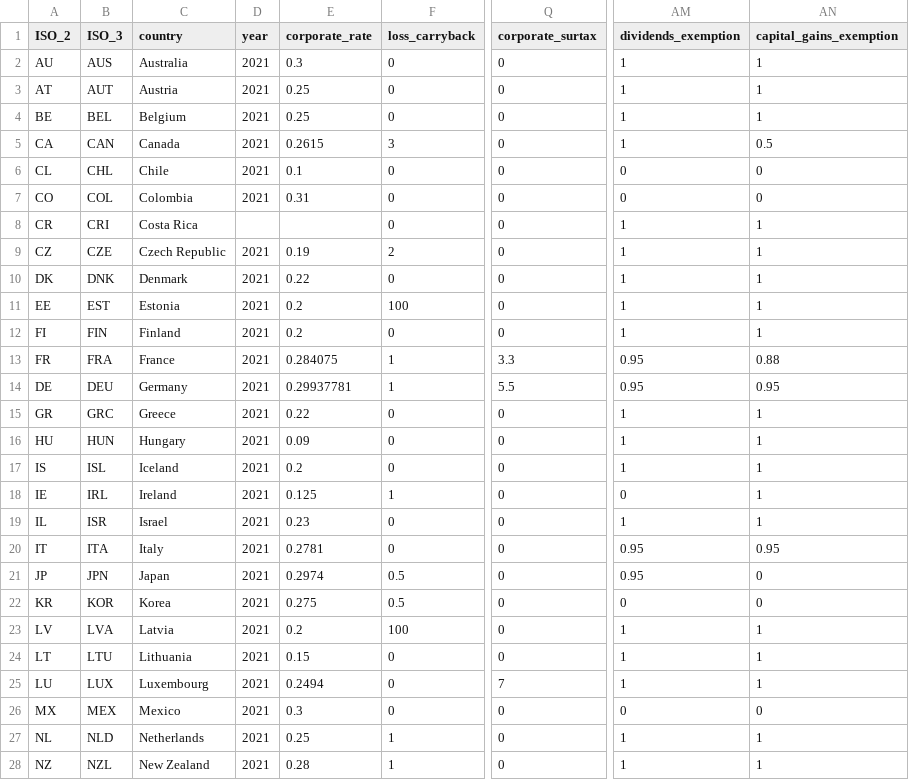
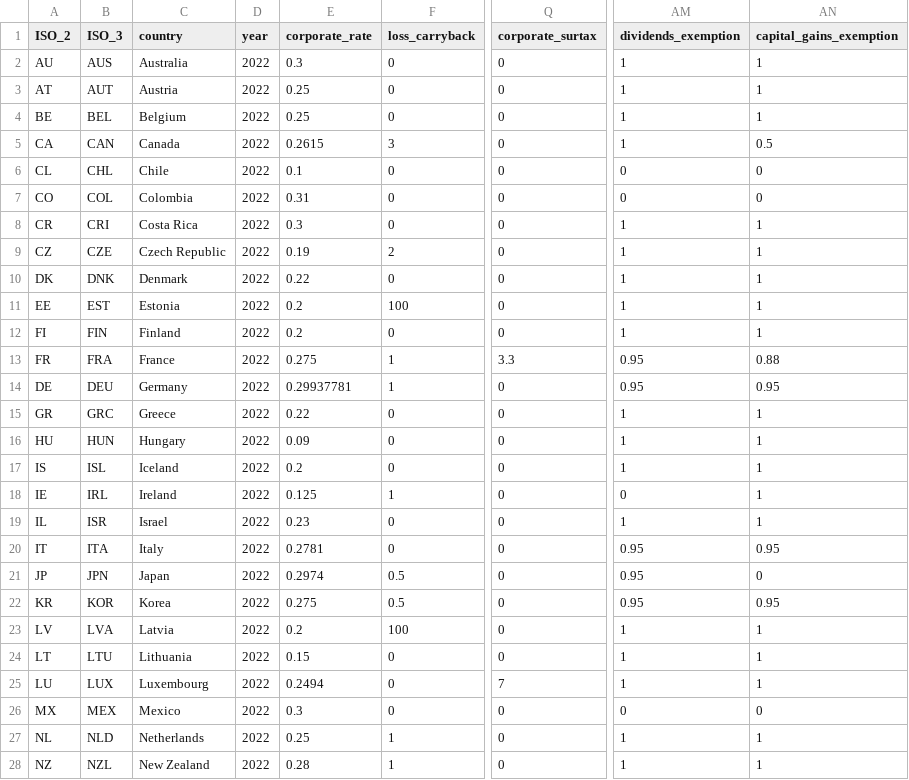
Before and after one commit to TaxFoundation/international-tax-competitiveness-index, a CSV file: source_data/index_data_2022.csv, drawn as a sheet; only a part is shown, gaps mark what is left out; the diff covers the shown part only; the diff names each change by its address in the sheet, - before the commit and + after, or states it on an @@ line.

Commit message:
CFC updates + surtax corrections

```diff
--- a/source_data/index_data_2022.csv
+++ b/source_data/index_data_2022.csv
-D2:D7 (year): 2021
+D2:D7 (year): 2022
-D8 (year): (empty)
+D8 (year): 2022
-E8 (corporate_rate): (empty)
+E8 (corporate_rate): 0.3
-D9:D28 (year): 2021
+D9:D28 (year): 2022
-E13 (corporate_rate): 0.284075
+E13 (corporate_rate): 0.275
-Q14 (corporate_surtax): 5.5
+Q14 (corporate_surtax): 0
-AM22 (dividends_exemption): 0
+AM22 (dividends_exemption): 0.95
-AN22 (capital_gains_exemption): 0
+AN22 (capital_gains_exemption): 0.95
```
Also changed, not shown: 11 edited cells elsewhere in this file, source_data/cfc_rules_2022.csv, source_data/cfc_rules_2023.csv, 1 other file.
